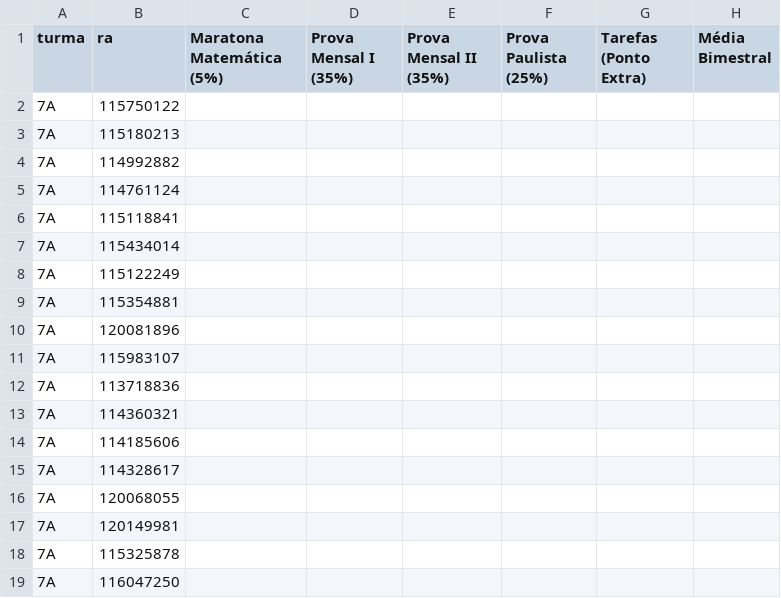
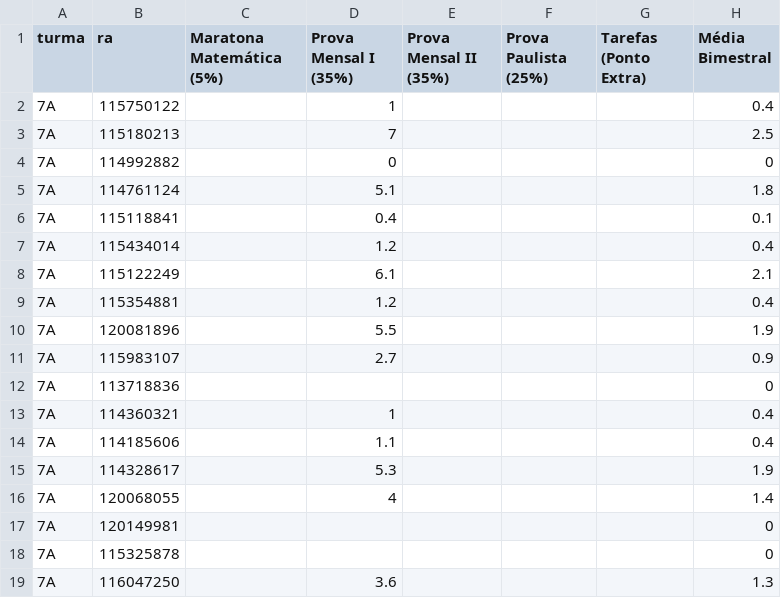
Before and after one commit to danilokanno/joaquimvilela, a CSV file: notas-2bim.csv, drawn as a sheet; only a part is shown; the diff covers the shown part only.

Commit message:
prova do 8ºA e notas atualizadas

```diff
--- a/notas-2bim.csv
+++ b/notas-2bim.csv
@@ -1,19 +1,19 @@
 turma,ra,Maratona Matemática (5%),Prova Mensal I (35%),Prova Mensal II (35%),Prova Paulista (25%),Tarefas (Ponto Extra),Média Bimestral
-7A,115750122,,,,,,
-7A,115180213,,,,,,
-7A,114992882,,,,,,
-7A,114761124,,,,,,
-7A,115118841,,,,,,
-7A,115434014,,,,,,
-7A,115122249,,,,,,
-7A,115354881,,,,,,
-7A,120081896,,,,,,
-7A,115983107,,,,,,
-7A,113718836,,,,,,
-7A,114360321,,,,,,
-7A,114185606,,,,,,
-7A,114328617,,,,,,
-7A,120068055,,,,,,
-7A,120149981,,,,,,
-7A,115325878,,,,,,
-7A,116047250,,,,,,
+7A,115750122,,1,,,,0.4
+7A,115180213,,7,,,,2.5
+7A,114992882,,0,,,,0
+7A,114761124,,5.1,,,,1.8
+7A,115118841,,0.4,,,,0.1
+7A,115434014,,1.2,,,,0.4
+7A,115122249,,6.1,,,,2.1
+7A,115354881,,1.2,,,,0.4
+7A,120081896,,5.5,,,,1.9
+7A,115983107,,2.7,,,,0.9
+7A,113718836,,,,,,0
+7A,114360321,,1,,,,0.4
+7A,114185606,,1.1,,,,0.4
+7A,114328617,,5.3,,,,1.9
+7A,120068055,,4,,,,1.4
+7A,120149981,,,,,,0
+7A,115325878,,,,,,0
+7A,116047250,,3.6,,,,1.3
```
Also changed, not shown: 97 edited cells elsewhere in this file, 3 other files.
